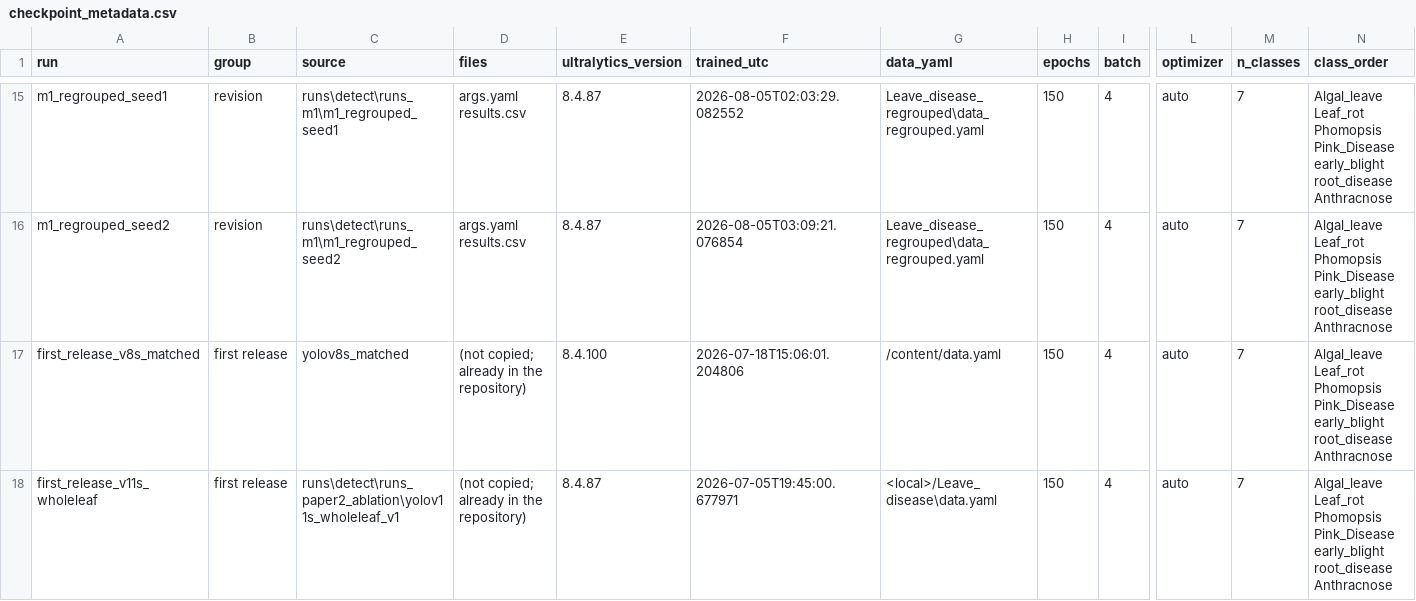
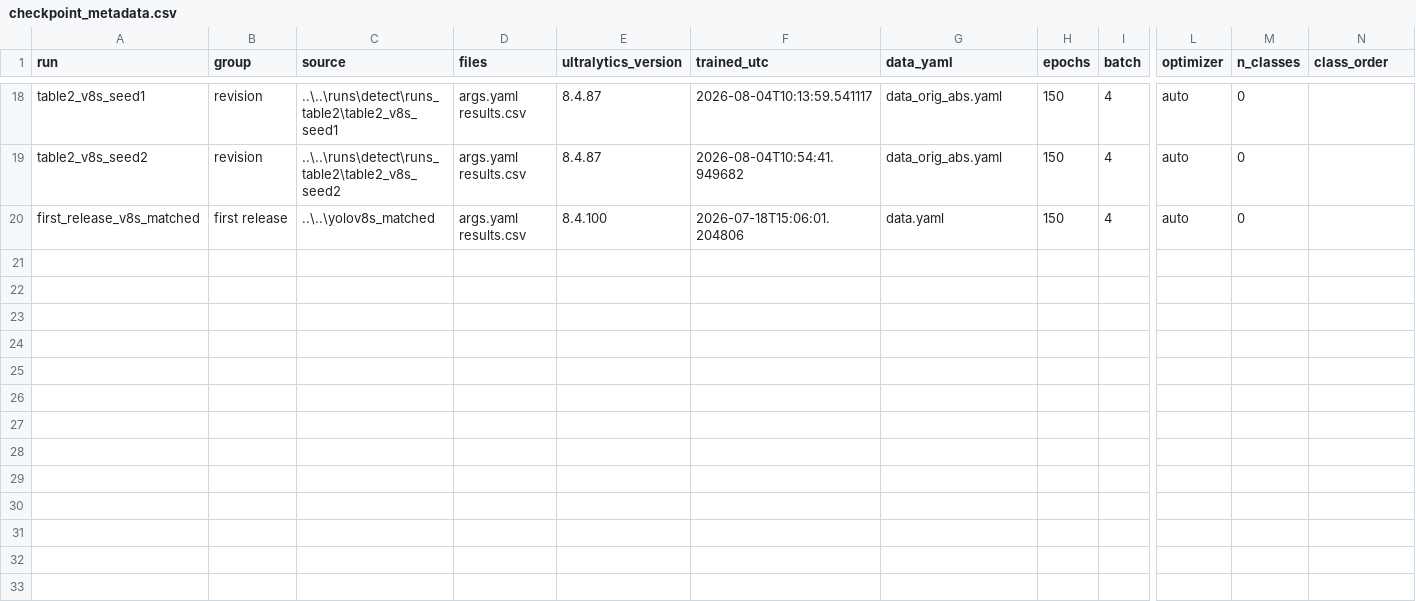
Before and after one commit to xiaolin200206/Edge-Disease-Inference-Engine, a CSV file: data/training_logs/multiseed/checkpoint_metadata.csv, drawn as a sheet; only a part is shown, gaps mark what is left out; removed rows and columns are numbered as before the commit, all else as after; rows hold the shown columns only; the diff covers the shown part only; the diff names each change by its address in the sheet, - before the commit and + after, or states it on an @@ line.

Commit message:
c04: add the omitted third pairing on mAP@0.5:0.95 (p=0.009); checkpoint inventory regenerated from checkpoints, RT-DETR seeds 1-2 recovered; Fig12 cluster labels to 2dp

```diff
--- a/data/training_logs/multiseed/checkpoint_metadata.csv
+++ b/data/training_logs/multiseed/checkpoint_metadata.csv
-A18 (run): m1_regrouped_seed1
+A18 (run): table2_v8s_seed1
-C18 (source): runs\detect\runs_m1\m1_regrouped_seed1
+C18 (source): ..\..\runs\detect\runs_table2\table2_v8s_seed1
-F18 (trained_utc): 2026-08-05T02:03:29.082552
+F18 (trained_utc): 2026-08-04T10:13:59.541117
-G18:G19 (data_yaml): Leave_disease_regrouped\data_regrouped.yaml
+G18:G19 (data_yaml): data_orig_abs.yaml
-M18:M20 (n_classes): 7
+M18:M20 (n_classes): 0
-N18:N20 (class_order): Algal_leave Leaf_rot Phomopsis Pink_Disease early_blight root_disease Anthracnose
+N18:N20 (class_order): (empty)
-A19 (run): m1_regrouped_seed2
+A19 (run): table2_v8s_seed2
-C19 (source): runs\detect\runs_m1\m1_regrouped_seed2
+C19 (source): ..\..\runs\detect\runs_table2\table2_v8s_seed2
-F19 (trained_utc): 2026-08-05T03:09:21.076854
+F19 (trained_utc): 2026-08-04T10:54:41.949682
-C20 (source): yolov8s_matched
+C20 (source): ..\..\yolov8s_matched
-D20 (files): (not copied; already in the repository)
+D20 (files): args.yaml results.csv
-G20 (data_yaml): /content/data.yaml
+G20 (data_yaml): data.yaml
-row 18: first_release_v11s_wholeleaf | first release | runs\detect\runs_paper2_ablation\yolov11s_wholeleaf_v1 | (not copied; already in the repository) | 8.4.87 | 2026-07-05T19:45:00.677971 | <local>/Leave_disease\data.yaml | 150 | 4 | auto | 7 | Algal_leave Leaf_rot Phomopsis Pink_Disease early_blight root_disease Anthracnose
```
Also changed, not shown: 4 added rows, 1 removed row and 44 edited cells elsewhere in this file, 5 other files.
